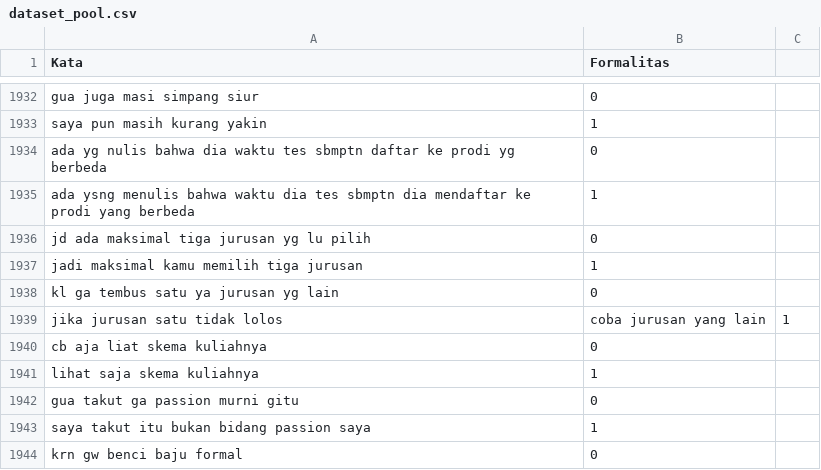
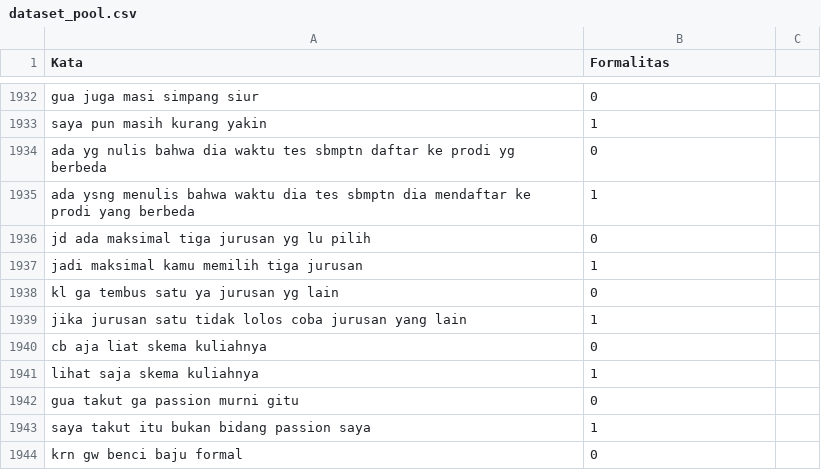
Before and after one commit to ukayaj620/Katalis, a CSV file: dataset/dataset_pool.csv, drawn as a sheet; only a part is shown, gaps mark what is left out; removed rows and columns are numbered as before the commit, all else as after; the diff names each change by its address in the sheet, - before the commit and + after, or states it on an @@ line.

Commit message:
remove the extra ',' in csv format

```diff
--- a/dataset/dataset_pool.csv
+++ b/dataset/dataset_pool.csv
-row 1939: jika jurusan satu tidak lolos | coba jurusan yang lain | 1
+row 1939: jika jurusan satu tidak lolos coba jurusan yang lain | 1
```
